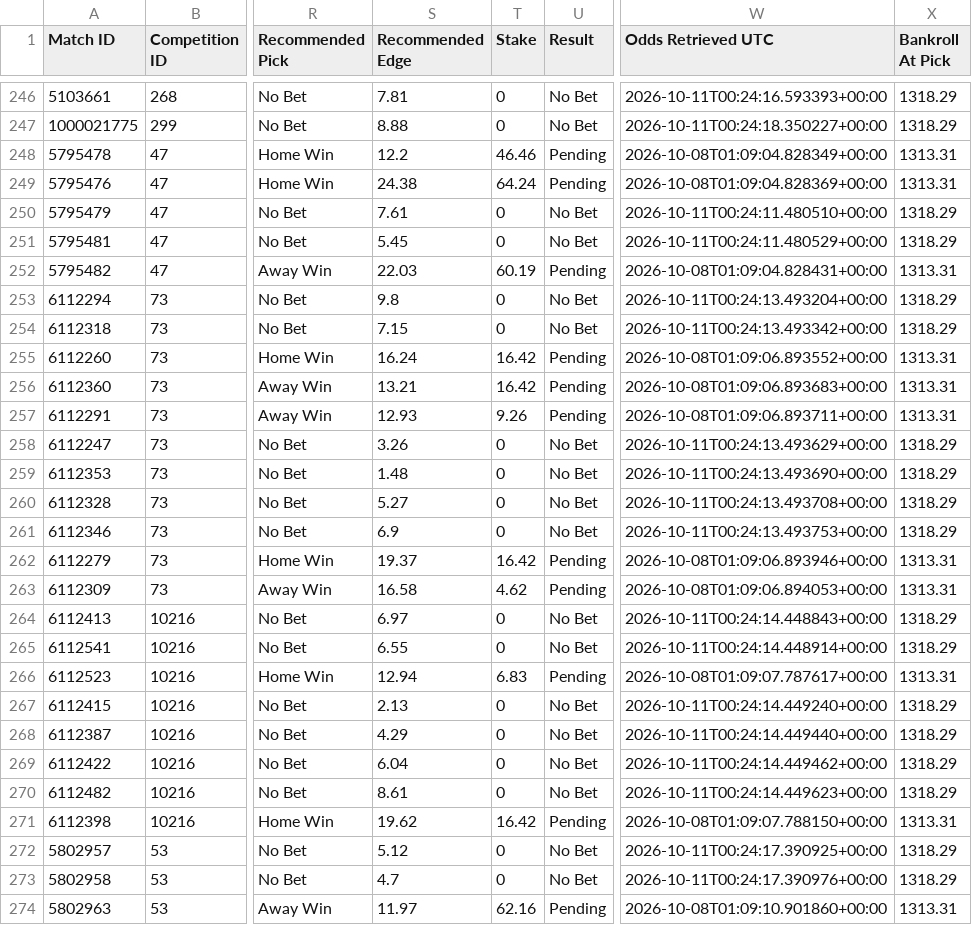
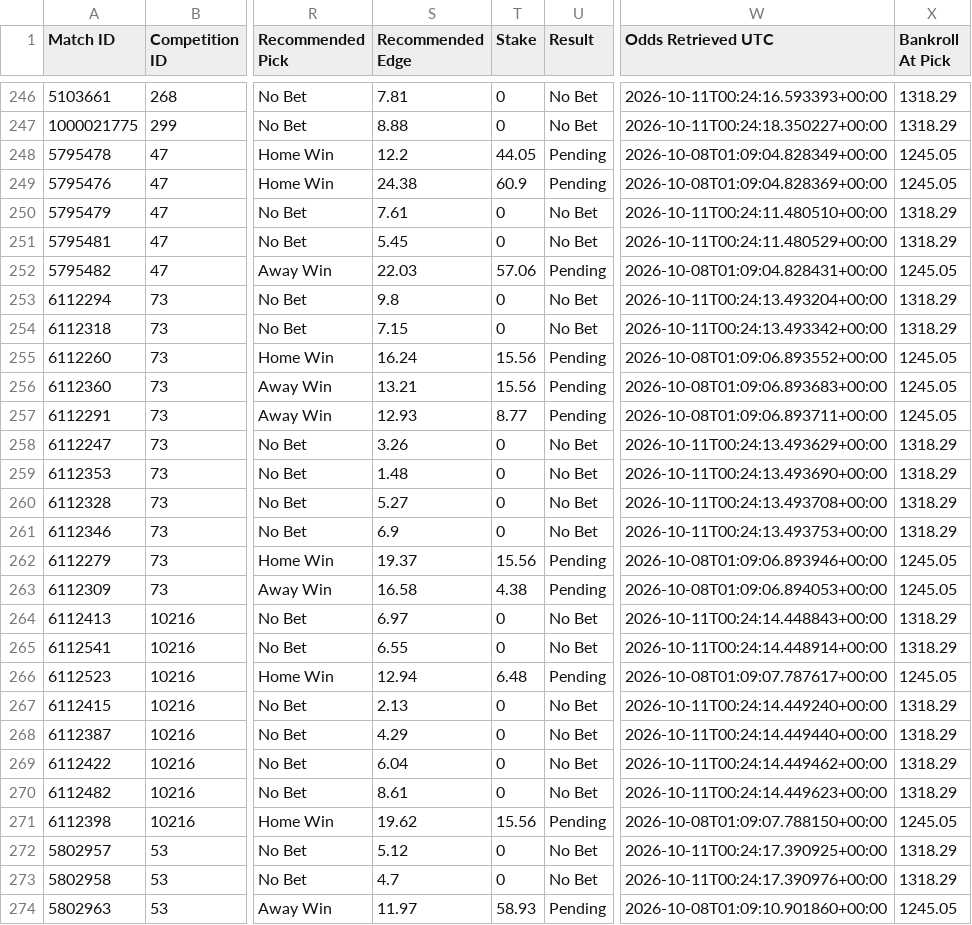
Before and after one commit to TimDenby161/AutoModel, a CSV file: automodel_bets.csv, drawn as a sheet; only a part is shown, gaps mark what is left out; the diff covers the shown part only; the diff names each change by its address in the sheet, - before the commit and + after, or states it on an @@ line.

```diff
--- a/automodel_bets.csv
+++ b/automodel_bets.csv
-T248 (Stake): 46.46
+T248 (Stake): 44.05
-X248:X249 (Bankroll At Pick): 1313.31
+X248:X249 (Bankroll At Pick): 1245.05
-T249 (Stake): 64.24
+T249 (Stake): 60.9
-T252 (Stake): 60.19
+T252 (Stake): 57.06
-X252 (Bankroll At Pick): 1313.31
+X252 (Bankroll At Pick): 1245.05
-T255:T256 (Stake): 16.42
+T255:T256 (Stake): 15.56
-X255:X257 (Bankroll At Pick): 1313.31
+X255:X257 (Bankroll At Pick): 1245.05
-T257 (Stake): 9.26
+T257 (Stake): 8.77
-T262 (Stake): 16.42
+T262 (Stake): 15.56
-X262:X263 (Bankroll At Pick): 1313.31
+X262:X263 (Bankroll At Pick): 1245.05
-T263 (Stake): 4.62
+T263 (Stake): 4.38
-T266 (Stake): 6.83
+T266 (Stake): 6.48
-X266 (Bankroll At Pick): 1313.31
+X266 (Bankroll At Pick): 1245.05
-T271 (Stake): 16.42
+T271 (Stake): 15.56
-X271 (Bankroll At Pick): 1313.31
+X271 (Bankroll At Pick): 1245.05
-T274 (Stake): 62.16
+T274 (Stake): 58.93
-X274 (Bankroll At Pick): 1313.31
+X274 (Bankroll At Pick): 1245.05
```
Also changed, not shown: 60 edited cells elsewhere in this file, automodel_club_sync_errors.csv, automodel_competitions.csv, 7 other files.
